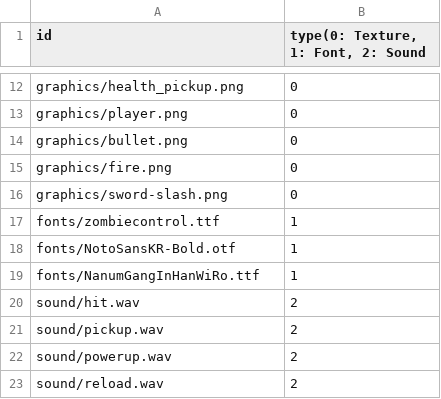
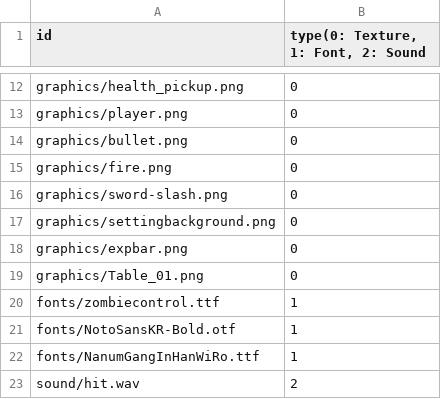
Before and after one commit to Librarian423/Zombie_Survivor, a CSV file: sfml-framework-bin/Resources.csv, drawn as a sheet; only a part is shown, gaps mark what is left out; the shorter side is filled out with more unchanged rows; the diff names each change by its address in the sheet, - before the commit and + after, or states it on an @@ line.

```diff
--- a/sfml-framework-bin/Resources.csv
+++ b/sfml-framework-bin/Resources.csv
+row 17: graphics/settingbackground.png | 0
+row 18: graphics/expbar.png | 0
+row 19: graphics/Table_01.png | 0
```
Also changed, not shown: sfml-framework-bin/tables/StringTable_Eng.csv, sfml-framework-bin/tables/StringTable_Kor.csv, 20 other files.
